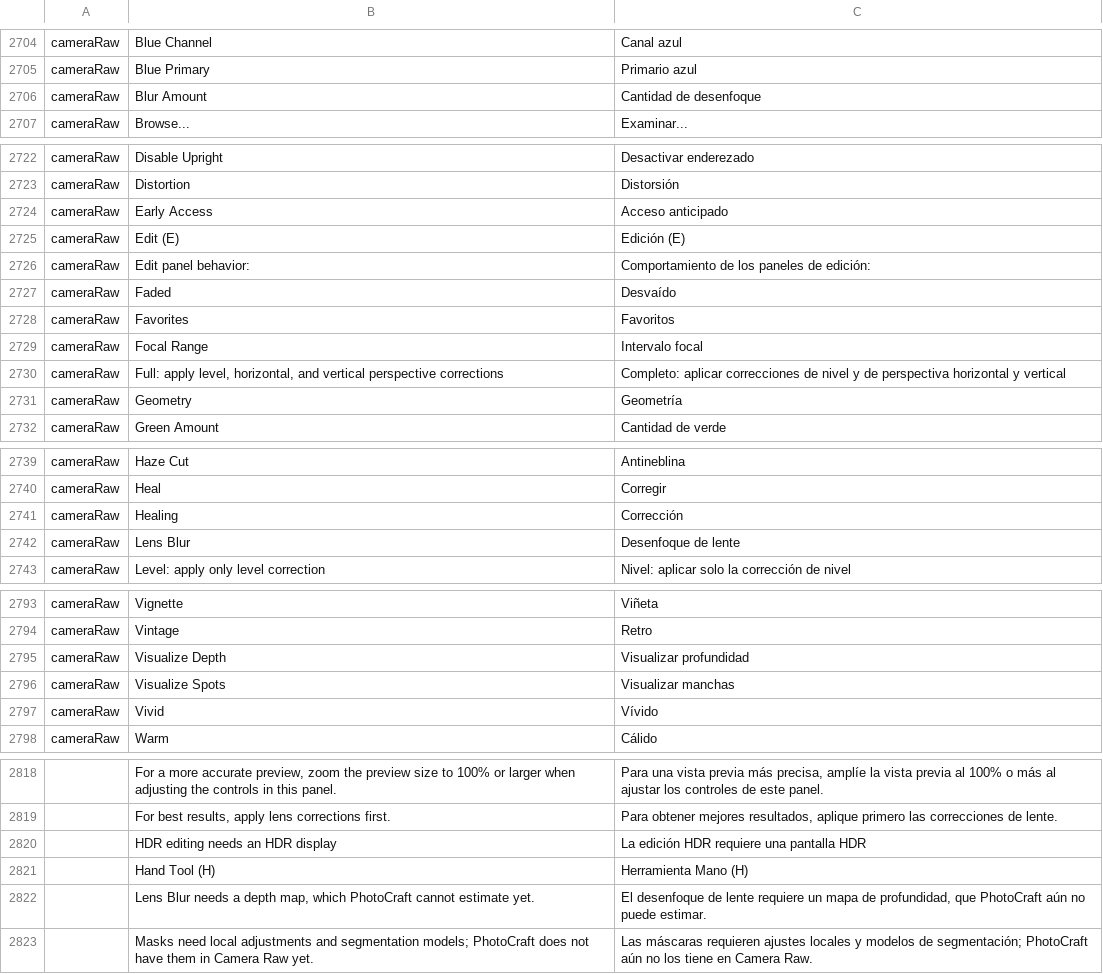
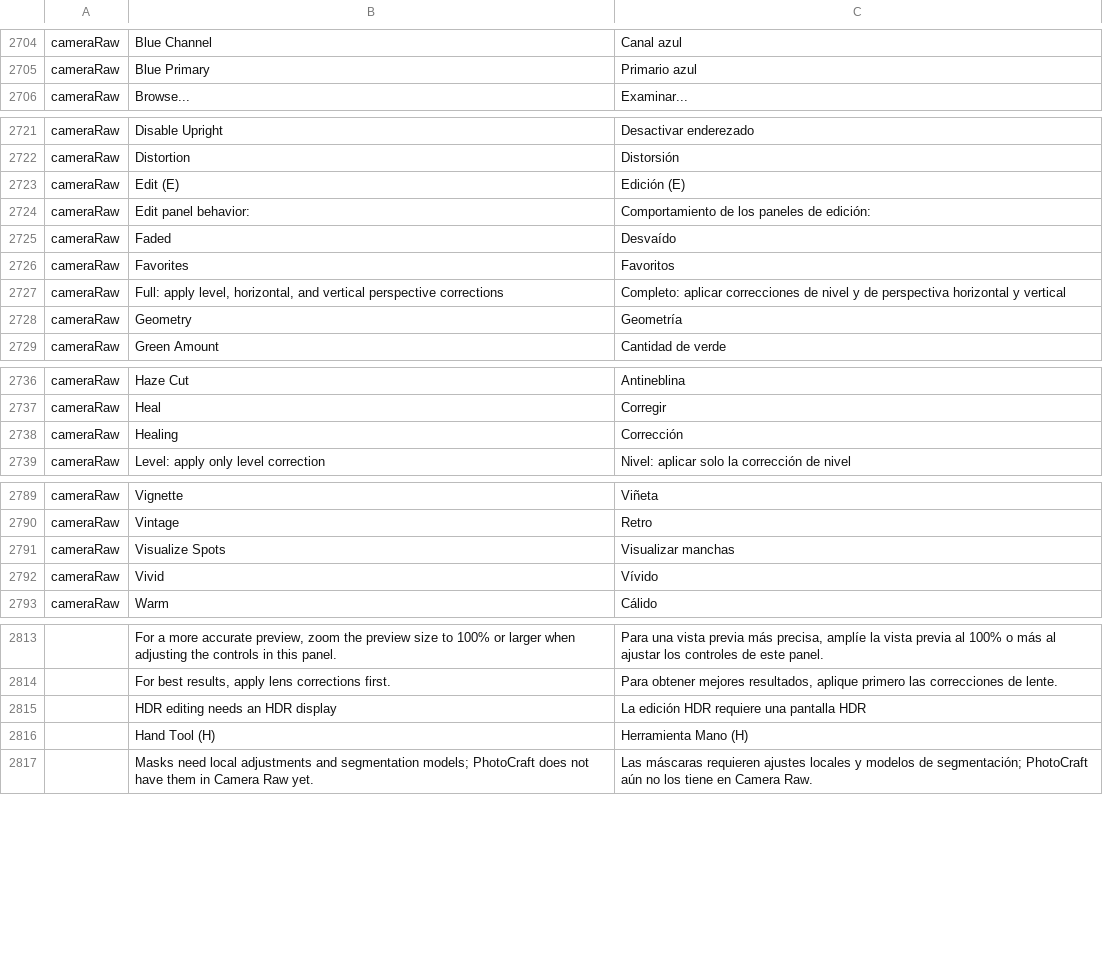
Before and after one commit to Seis05640/Photoshop, a TSV file: crates/ui-egui/src/i18n/es.tsv, drawn as a sheet; only a part is shown, gaps mark what is left out; the diff names each change by its address in the sheet, - before the commit and + after, or states it on an @@ line.

```diff
--- a/crates/ui-egui/src/i18n/es.tsv
+++ b/crates/ui-egui/src/i18n/es.tsv
-row 2706: cameraRaw | Blur Amount | Cantidad de desenfoque
-row 2724: cameraRaw | Early Access | Acceso anticipado
-row 2729: cameraRaw | Focal Range | Intervalo focal
-row 2742: cameraRaw | Lens Blur | Desenfoque de lente
-row 2795: cameraRaw | Visualize Depth | Visualizar profundidad
-row 2822:  | Lens Blur needs a depth map, which PhotoCraft cannot estimate yet. | El desenfoque de lente requiere un mapa de profundidad, que PhotoCraft aún no puede estimar.
```
Also changed, not shown: crates/ui-egui/src/i18n/cs.tsv, crates/ui-egui/src/i18n/el.tsv, 24 other files.
